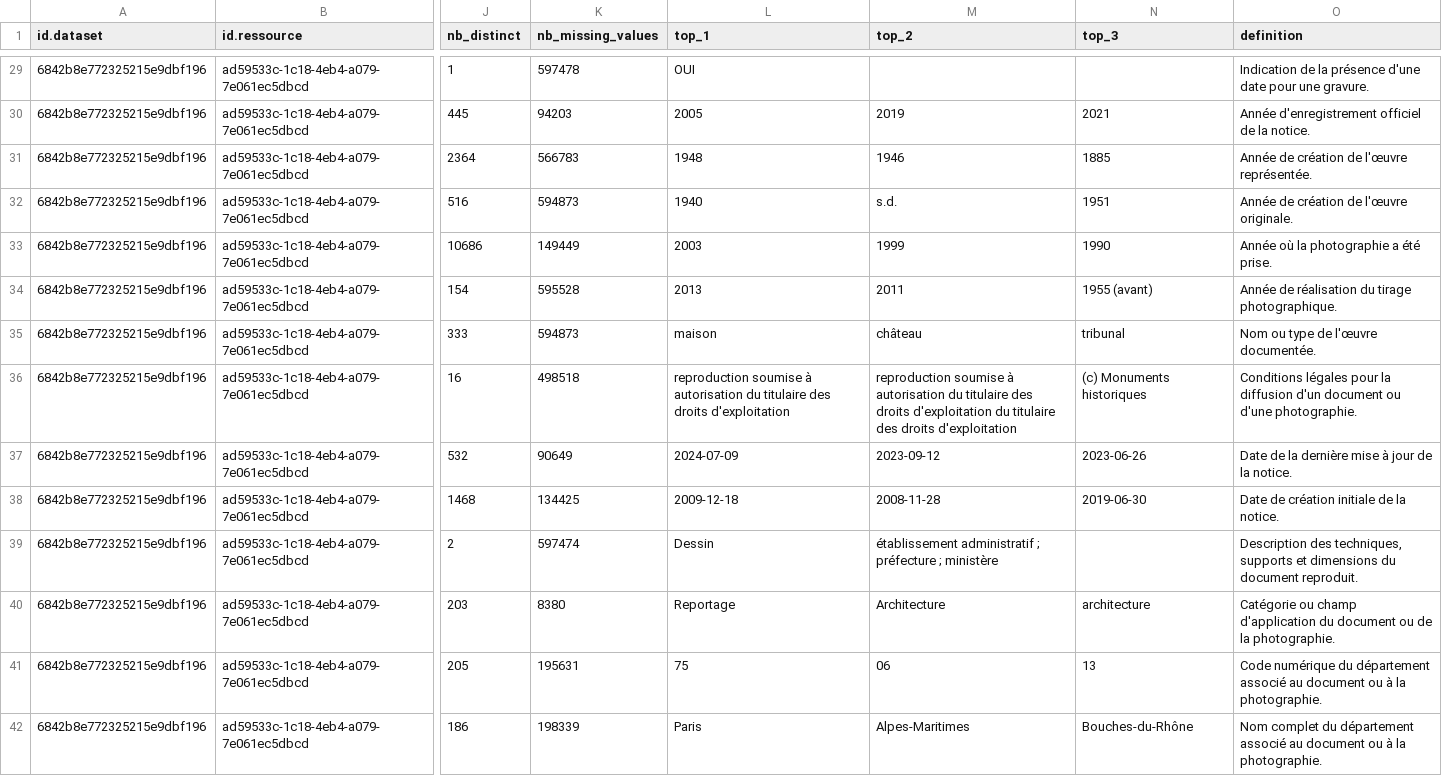
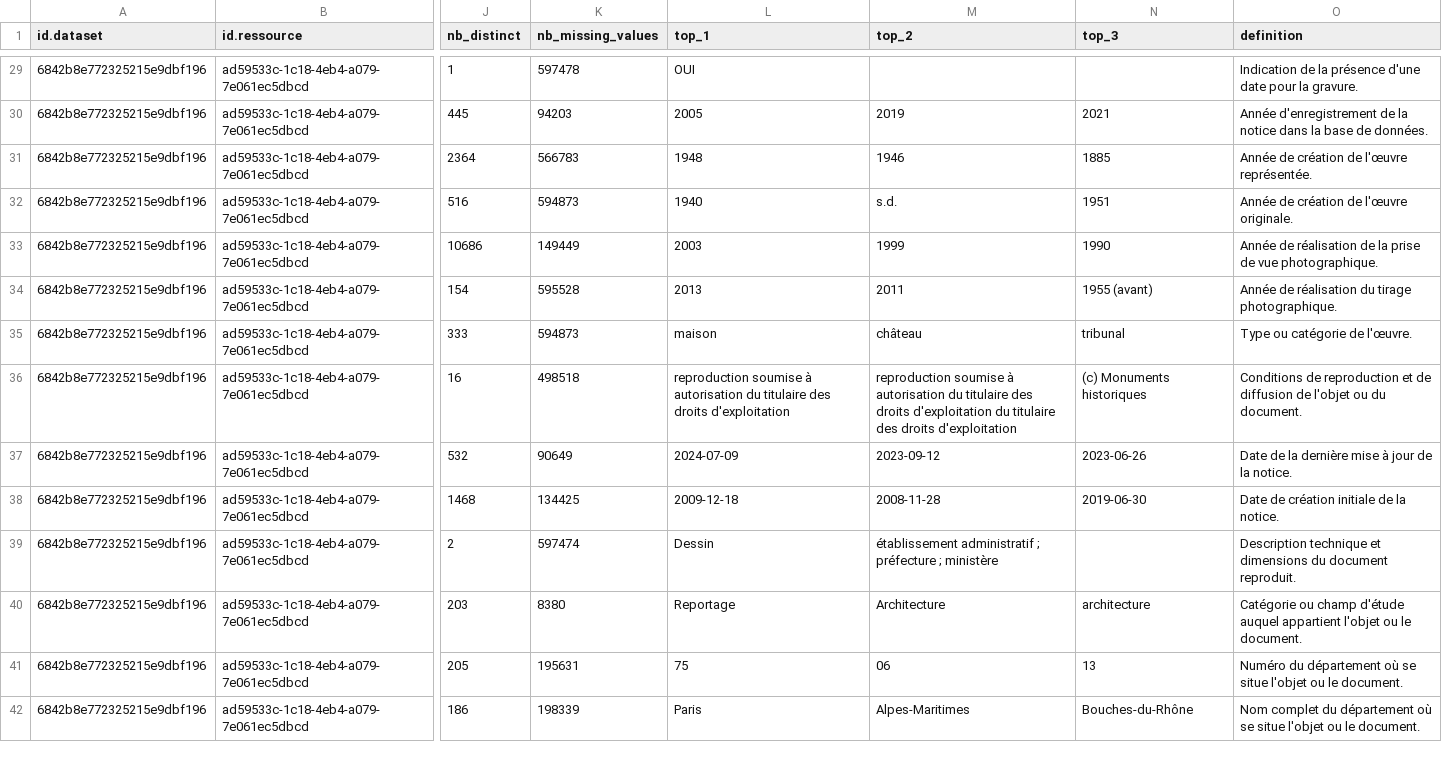
Before and after one commit to Tipicomm/DPNC, a CSV file: UsineSchema/schema_enrichi_6842b8e772325215e9dbf196_ad59533c-1c18-4eb4-a079-7e061ec5dbcd.csv, drawn as a sheet; only a part is shown, gaps mark what is left out; the diff covers the shown part only; the diff names each change by its address in the sheet, - before the commit and + after, or states it on an @@ line.

```diff
--- a/UsineSchema/schema_enrichi_6842b8e772325215e9dbf196_ad59533c-1c18-4eb4-a079-7e061ec5dbcd.csv
+++ b/UsineSchema/schema_enrichi_6842b8e772325215e9dbf196_ad59533c-1c18-4eb4-a079-7e061ec5dbcd.csv
-O29 (definition): …date pour une gravure.
+O29 (definition): …date pour la gravure.
-O30 (definition): Année d'enregistrement officiel de la notice.
+O30 (definition): Année d'enregistrement de la notice dans la base de données.
-O33 (definition): Année où la photographie a été prise.
+O33 (definition): Année de réalisation de la prise de vue photographique.
-O35 (definition): Nom ou type de l'œuvre documentée.
+O35 (definition): Type ou catégorie de l'œuvre.
-O36 (definition): Conditions légales pour la diffusion d'un document ou d'une photographie.
+O36 (definition): Conditions de reproduction et de diffusion de l'objet ou du document.
-O39 (definition): Description des techniques, supports et dimensions…
+O39 (definition): Description technique et dimensions…
-O40 (definition): …ou champ d'application du document ou de la photographie.
+O40 (definition): …ou champ d'étude auquel appartient l'objet ou le document.
-O41 (definition): Code numérique du département associé au document ou à la photographie.
+O41 (definition): Numéro du département où se situe l'objet ou le document.
-O42 (definition): …du département associé au document ou à la photographie.
+O42 (definition): …du département où se situe l'objet ou le document.
```
Also changed, not shown: 95 edited cells elsewhere in this file.
